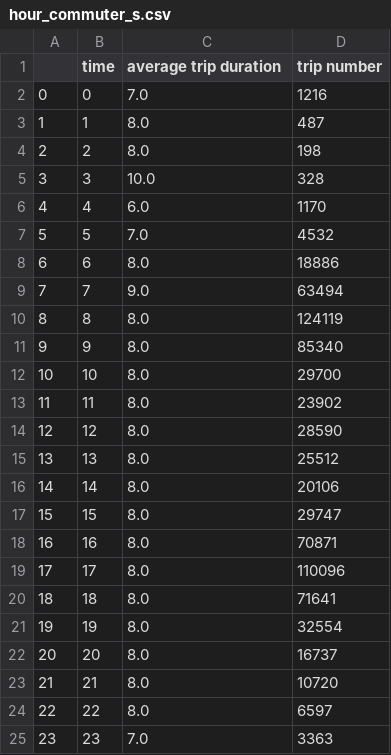
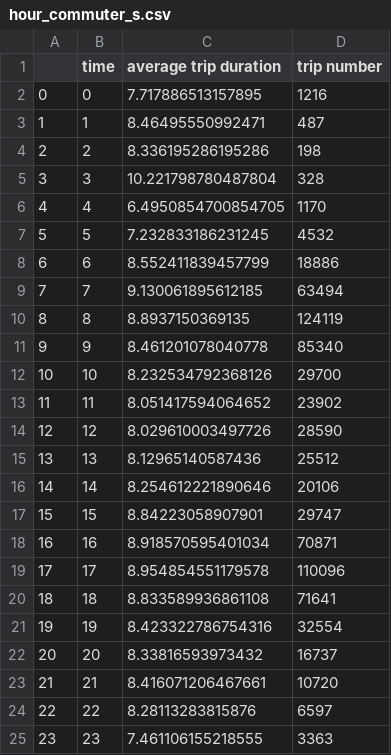
Before and after one commit to haoyuzhang89/w205-Query-Project, a CSV file: data/hour_commuter_s.csv, drawn as a sheet.

```diff
--- a/data/hour_commuter_s.csv
+++ b/data/hour_commuter_s.csv
@@ -1,25 +1,25 @@
 ,time,average trip duration,trip number
-0,0,7.0,1216
-1,1,8.0,487
-2,2,8.0,198
-3,3,10.0,328
-4,4,6.0,1170
-5,5,7.0,4532
-6,6,8.0,18886
-7,7,9.0,63494
-8,8,8.0,124119
-9,9,8.0,85340
-10,10,8.0,29700
-11,11,8.0,23902
-12,12,8.0,28590
-13,13,8.0,25512
-14,14,8.0,20106
-15,15,8.0,29747
-16,16,8.0,70871
-17,17,8.0,110096
-18,18,8.0,71641
-19,19,8.0,32554
-20,20,8.0,16737
-21,21,8.0,10720
-22,22,8.0,6597
-23,23,7.0,3363
+0,0,7.717886513157895,1216
+1,1,8.46495550992471,487
+2,2,8.336195286195286,198
+3,3,10.221798780487804,328
+4,4,6.4950854700854705,1170
+5,5,7.232833186231245,4532
+6,6,8.552411839457799,18886
+7,7,9.130061895612185,63494
+8,8,8.8937150369135,124119
+9,9,8.461201078040778,85340
+10,10,8.232534792368126,29700
+11,11,8.051417594064652,23902
+12,12,8.029610003497726,28590
+13,13,8.12965140587436,25512
+14,14,8.254612221890646,20106
+15,15,8.84223058907901,29747
+16,16,8.918570595401034,70871
+17,17,8.954854551179578,110096
+18,18,8.833589936861108,71641
+19,19,8.423322786754316,32554
+20,20,8.33816593973432,16737
+21,21,8.416071206467661,10720
+22,22,8.28113283815876,6597
+23,23,7.461106155218555,3363
```
Also changed, not shown: data/month_c_s.csv, data/week_c_s.csv, 1 other file.
